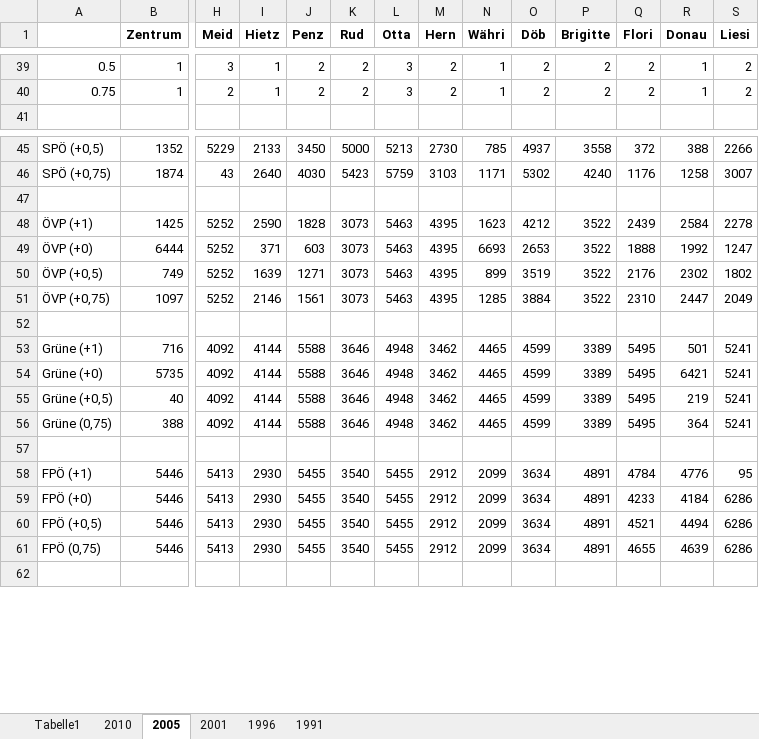
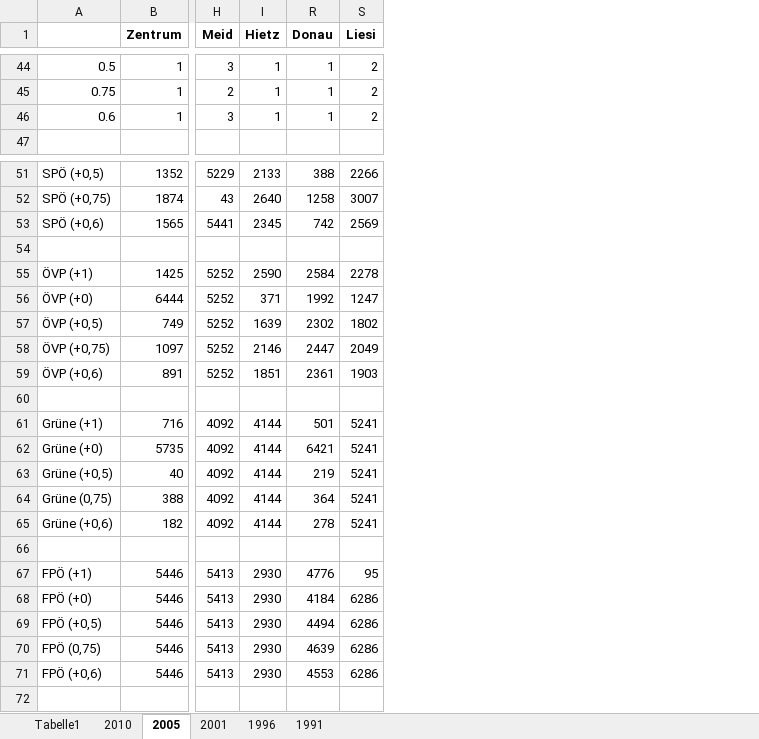
Before and after one commit to salx/Wienwahl, an Excel workbook: GR2010-1991.xlsx, sheet 2005, drawn as a sheet; only a part is shown, gaps mark what is left out; values as stored, in another font and other column widths than the file's, no borders; removed rows and columns are numbered as before the commit, all else as after; rows hold the shown columns only; the diff covers the shown part only; the diff names each change by its address in the sheet, - before the commit and + after, or states it on an @@ line.

```diff
--- a/GR2010-1991.xlsx (sheet 2005)
+++ b/GR2010-1991.xlsx (sheet 2005)
@@ column J (Penz) hidden, rows 39-40: 2 | 2; rows 45-61: 3450 | 4030 |  | 1828 | 603 | 1271 | 1561 |  | 5588 | 5588 | 5588 | 5588 |  | 5455 | 5455 | 5455 | 5455 @@
@@ column K (Rud) hidden, rows 39-40: 2 | 2; rows 45-61: 5000 | 5423 |  | 3073 | 3073 | 3073 | 3073 |  | 3646 | 3646 | 3646 | 3646 |  | 3540 | 3540 | 3540 | 3540 @@
@@ column L (Otta) hidden, rows 39-40: 3 | 3; rows 45-61: 5213 | 5759 |  | 5463 | 5463 | 5463 | 5463 |  | 4948 | 4948 | 4948 | 4948 |  | 5455 | 5455 | 5455 | 5455 @@
@@ column M (Hern) hidden, rows 39-40: 2 | 2; rows 45-61: 2730 | 3103 |  | 4395 | 4395 | 4395 | 4395 |  | 3462 | 3462 | 3462 | 3462 |  | 2912 | 2912 | 2912 | 2912 @@
@@ column N (Währi) hidden, rows 39-40: 1 | 1; rows 45-61: 785 | 1171 |  | 1623 | 6693 | 899 | 1285 |  | 4465 | 4465 | 4465 | 4465 |  | 2099 | 2099 | 2099 | 2099 @@
@@ column O (Döb) hidden, rows 39-40: 2 | 2; rows 45-61: 4937 | 5302 |  | 4212 | 2653 | 3519 | 3884 |  | 4599 | 4599 | 4599 | 4599 |  | 3634 | 3634 | 3634 | 3634 @@
@@ column P (Brigitte) hidden, rows 39-40: 2 | 2; rows 45-61: 3558 | 4240 |  | 3522 | 3522 | 3522 | 3522 |  | 3389 | 3389 | 3389 | 3389 |  | 4891 | 4891 | 4891 | 4891 @@
@@ column Q (Flori) hidden, rows 39-40: 2 | 2; rows 45-61: 372 | 1176 |  | 2439 | 1888 | 2176 | 2310 |  | 5495 | 5495 | 5495 | 5495 |  | 4784 | 4233 | 4521 | 4655 @@
+row 46: 0.6 | 1 | 3 | 1 | 1 | 2
+row 53: SPÖ (+0,6) | 1565 | 5441 | 2345 | 742 | 2569
+row 59: ÖVP (+0,6) | 891 | 5252 | 1851 | 2361 | 1903
+row 65: Grüne (+0,6) | 182 | 4092 | 4144 | 278 | 5241
+row 71: FPÖ (+0,6) | 5446 | 5413 | 2930 | 4553 | 6286
```
Also changed, not shown: 10 added rows elsewhere in this sheet, sheet 1996, sheet 2010, sheet 2001, formulas that keep their value, hidden cells, 6 other files.
